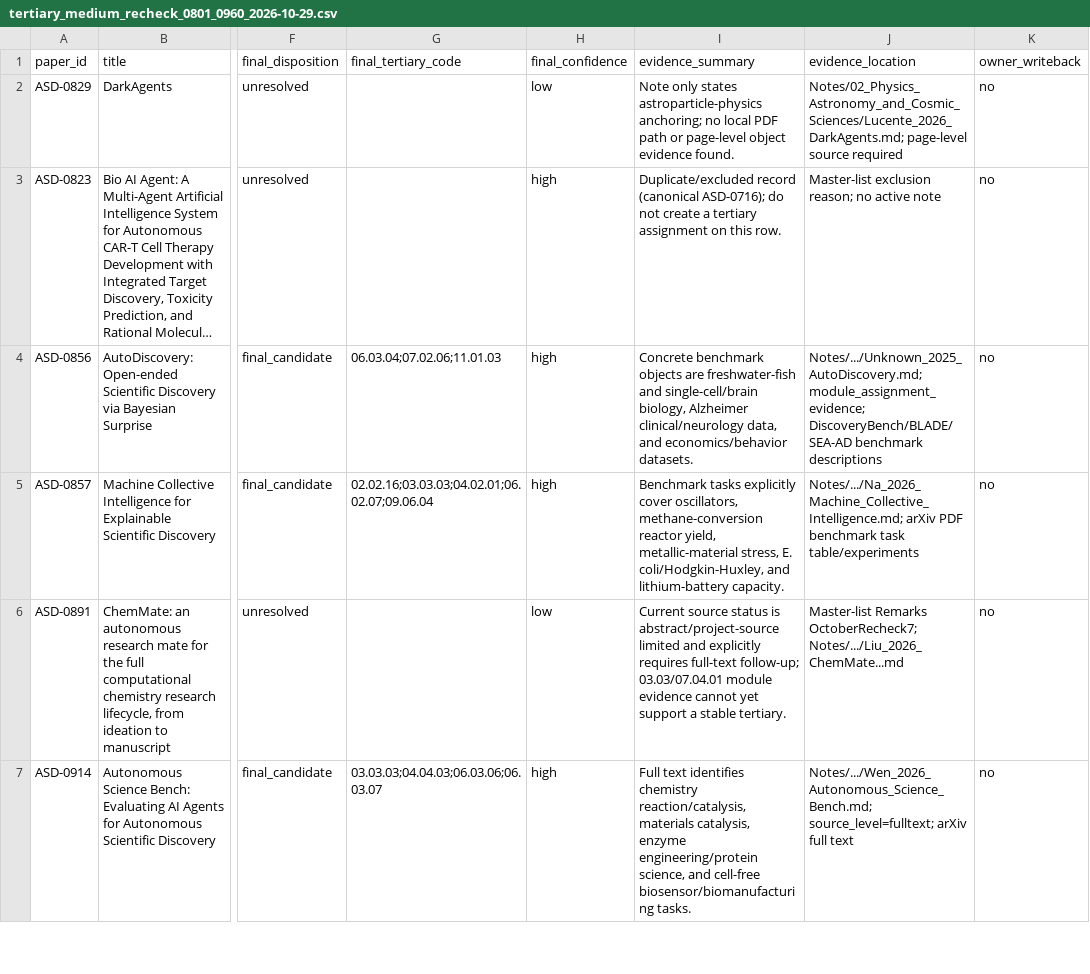
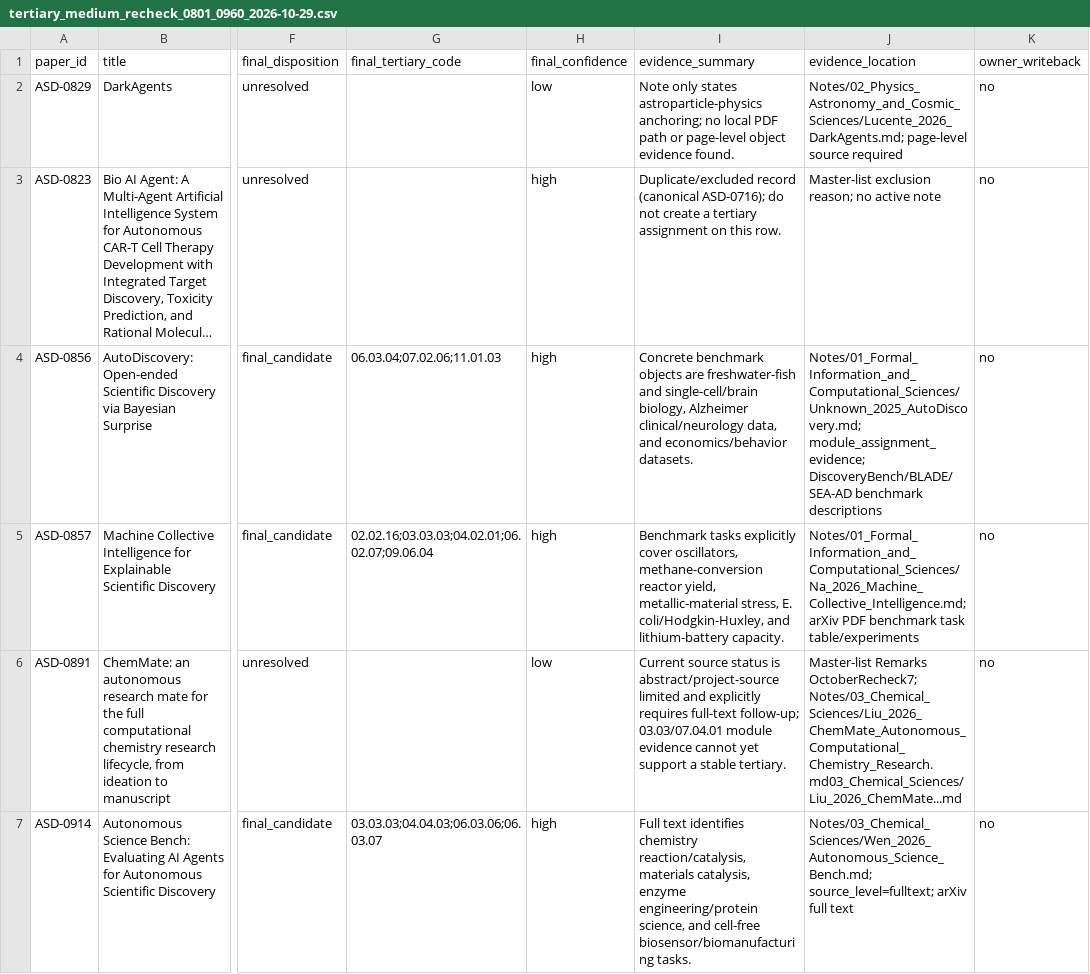
Before and after one commit to zzy451/Autonomous-Scientific-Discovery, a CSV file: Autonomous Scientific Discovery/Coverage_Check/tertiary_medium_recheck_0801_0960_2026-10-29.csv, drawn as a sheet; only a part is shown, gaps mark what is left out; long unchanged cells end in …; the diff covers the shown part only; the diff names each change by its address in the sheet, - before the commit and + after, or states it on an @@ line.

Commit message:
complete evidence paths in tertiary recheck

```diff
--- a/Autonomous Scientific Discovery/Coverage_Check/tertiary_medium_recheck_0801_0960_2026-10-29.csv
+++ b/Autonomous Scientific Discovery/Coverage_Check/tertiary_medium_recheck_0801_0960_2026-10-29.csv
-J4 (evidence_location): Notes/.../Unknown_2025_AutoDiscovery.md; module_assignment_evidence; DiscoveryBench/BLADE/SEA-AD…
+J4 (evidence_location): Notes/01_Formal_Information_and_Computational_Sciences/Unknown_2025_AutoDiscovery.md; module_assignment_evidence; DiscoveryBench/BLADE/SEA-AD…
-J5 (evidence_location): Notes/.../Na_2026_Machine_Collective_Intelligence.md; arXiv PDF…
+J5 (evidence_location): Notes/01_Formal_Information_and_Computational_Sciences/Na_2026_Machine_Collective_Intelligence.md; arXiv PDF…
-J6 (evidence_location): …Remarks OctoberRecheck7; Notes/.../Liu_2026_ChemMate...md
+J6 (evidence_location): …Remarks OctoberRecheck7; Notes/03_Chemical_Sciences/Liu_2026_ChemMate_Autonomous_Computational_Chemistry_Research.md03_Chemical_Sciences/Liu_2026_ChemMate...md
-J7 (evidence_location): Notes/.../Wen_2026_Autonomous_Science_Bench.md; source_level=fulltext; arXiv…
+J7 (evidence_location): Notes/03_Chemical_Sciences/Wen_2026_Autonomous_Science_Bench.md; source_level=fulltext; arXiv…
```
Also changed, not shown: 11 edited cells elsewhere in this file.
